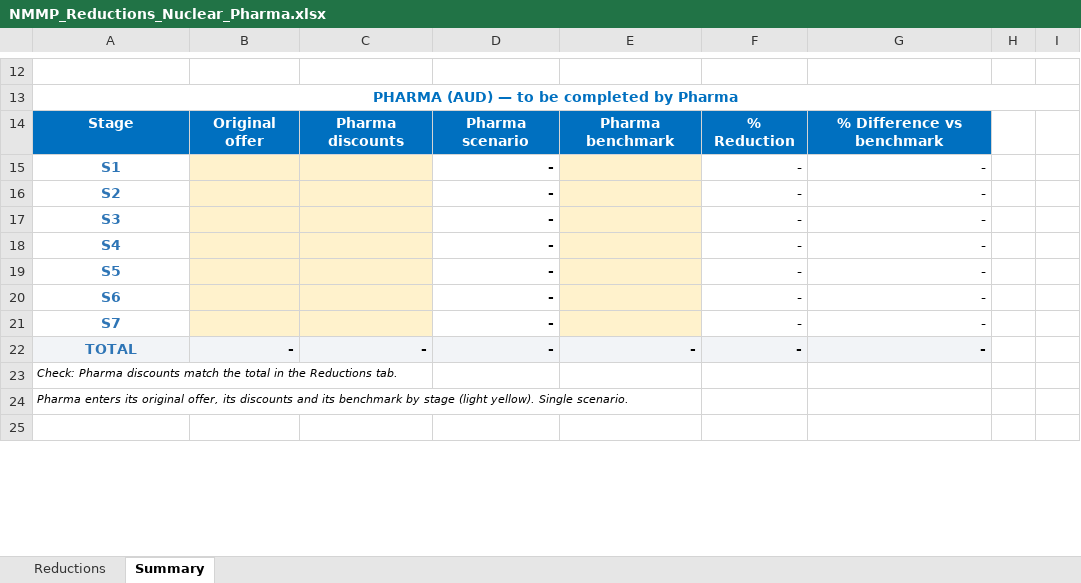
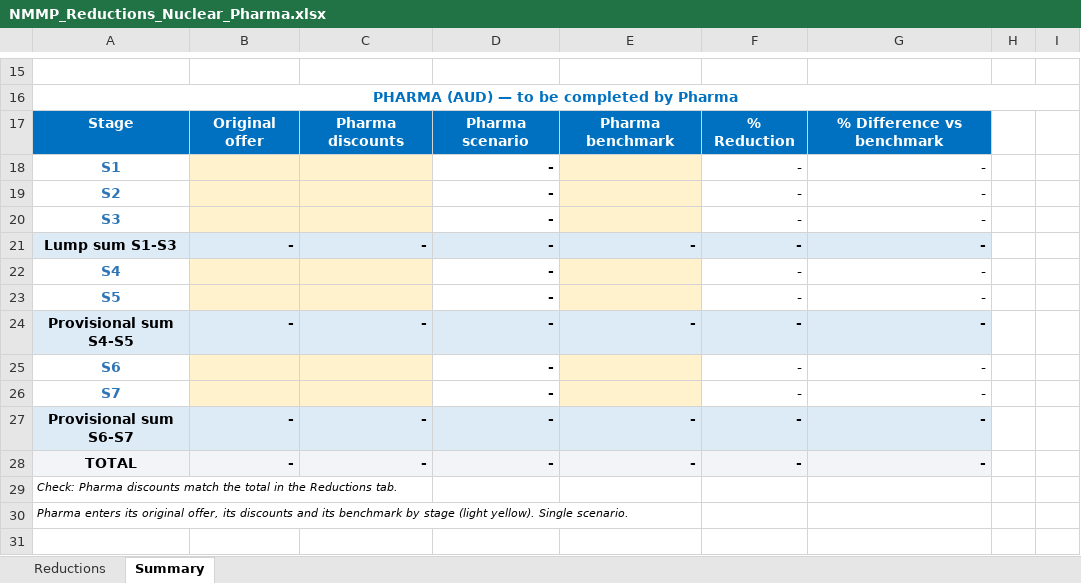
Before and after one commit to jonander007/australia, an Excel workbook: NMMP_Reductions_Nuclear_Pharma.xlsx, sheet Summary, drawn as a sheet; only a part is shown, gaps mark what is left out; values as stored, in another font and other column widths than the file's, no borders; addresses are those after the commit; the diff covers the shown part only; the diff names each change by its address in the sheet, - before the commit and + after, or states it on an @@ line.

```diff
--- a/NMMP_Reductions_Nuclear_Pharma.xlsx (sheet Summary)
+++ b/NMMP_Reductions_Nuclear_Pharma.xlsx (sheet Summary)
+row 21: Lump sum S1-S3 | - | - | - | - | - | -
+row 24: Provisional sum S4-S5 | - | - | - | - | - | -
+row 27: Provisional sum S6-S7 | - | - | - | - | - | -
-A28 text colour: #2E75B6
+A28 text colour: black
```
Also changed, not shown: 6 added rows and cell formats elsewhere in this sheet, formulas that keep their value.
